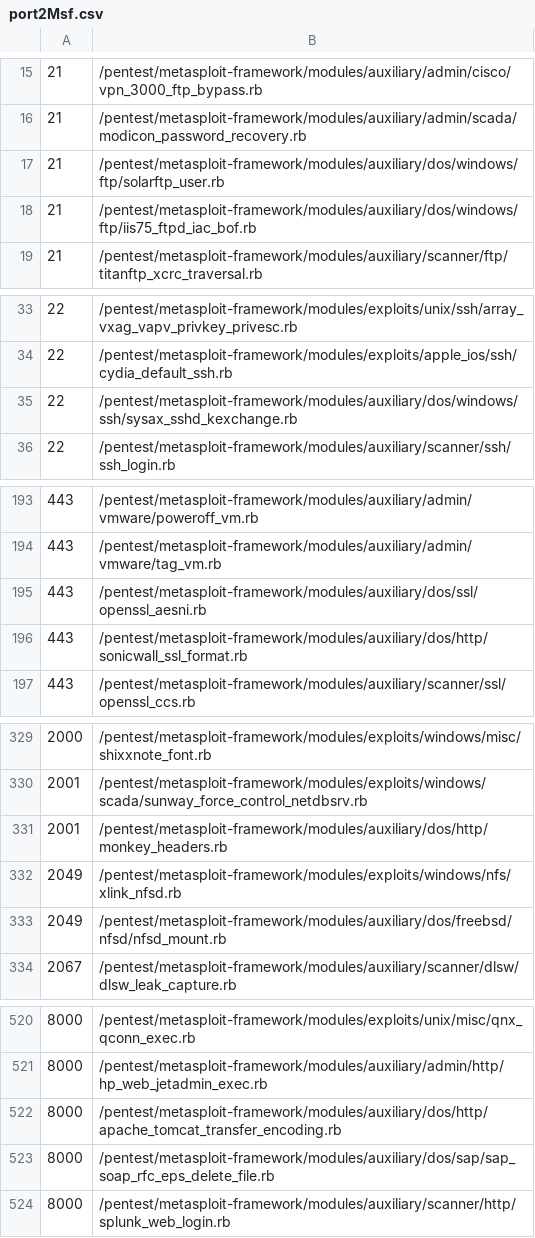
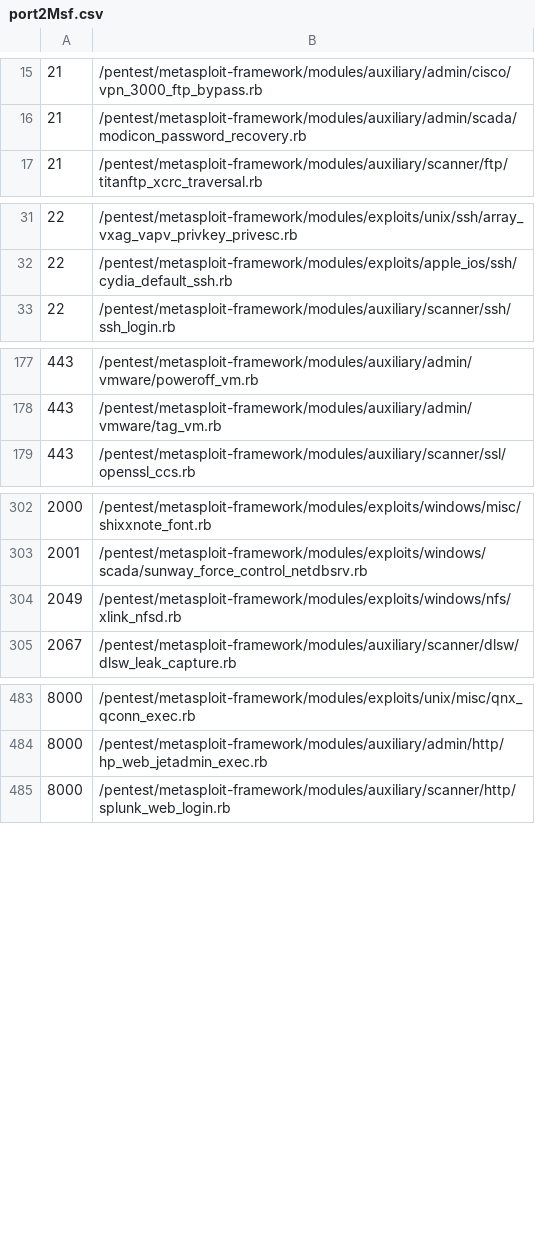
Before and after one commit to milo2012/metasploitHelper, a CSV file: port2Msf.csv, drawn as a sheet; only a part is shown, gaps mark what is left out; the diff covers the shown part only.

Commit message:
remove dos modules

```diff
--- a/port2Msf.csv
+++ b/port2Msf.csv
@@ -16,4 +16,2 @@
 21,/pentest/metasploit-framework/modules/auxiliary/admin/scada/modicon_password_recovery.rb
-21,/pentest/metasploit-framework/modules/auxiliary/dos/windows/ftp/solarftp_user.rb
-21,/pentest/metasploit-framework/modules/auxiliary/dos/windows/ftp/iis75_ftpd_iac_bof.rb
 21,/pentest/metasploit-framework/modules/auxiliary/scanner/ftp/titanftp_xcrc_traversal.rb
@@ -34,3 +32,2 @@
 22,/pentest/metasploit-framework/modules/exploits/apple_ios/ssh/cydia_default_ssh.rb
-22,/pentest/metasploit-framework/modules/auxiliary/dos/windows/ssh/sysax_sshd_kexchange.rb
 22,/pentest/metasploit-framework/modules/auxiliary/scanner/ssh/ssh_login.rb
@@ -194,4 +178,2 @@
 443,/pentest/metasploit-framework/modules/auxiliary/admin/vmware/tag_vm.rb
-443,/pentest/metasploit-framework/modules/auxiliary/dos/ssl/openssl_aesni.rb
-443,/pentest/metasploit-framework/modules/auxiliary/dos/http/sonicwall_ssl_format.rb
 443,/pentest/metasploit-framework/modules/auxiliary/scanner/ssl/openssl_ccs.rb
@@ -330,5 +303,3 @@
 2001,/pentest/metasploit-framework/modules/exploits/windows/scada/sunway_force_control_netdbsrv.rb
-2001,/pentest/metasploit-framework/modules/auxiliary/dos/http/monkey_headers.rb
 2049,/pentest/metasploit-framework/modules/exploits/windows/nfs/xlink_nfsd.rb
-2049,/pentest/metasploit-framework/modules/auxiliary/dos/freebsd/nfsd/nfsd_mount.rb
 2067,/pentest/metasploit-framework/modules/auxiliary/scanner/dlsw/dlsw_leak_capture.rb
@@ -521,4 +484,2 @@
 8000,/pentest/metasploit-framework/modules/auxiliary/admin/http/hp_web_jetadmin_exec.rb
-8000,/pentest/metasploit-framework/modules/auxiliary/dos/http/apache_tomcat_transfer_encoding.rb
-8000,/pentest/metasploit-framework/modules/auxiliary/dos/sap/sap_soap_rfc_eps_delete_file.rb
 8000,/pentest/metasploit-framework/modules/auxiliary/scanner/http/splunk_web_login.rb
```
Also changed, not shown: 36 removed rows elsewhere in this file.
